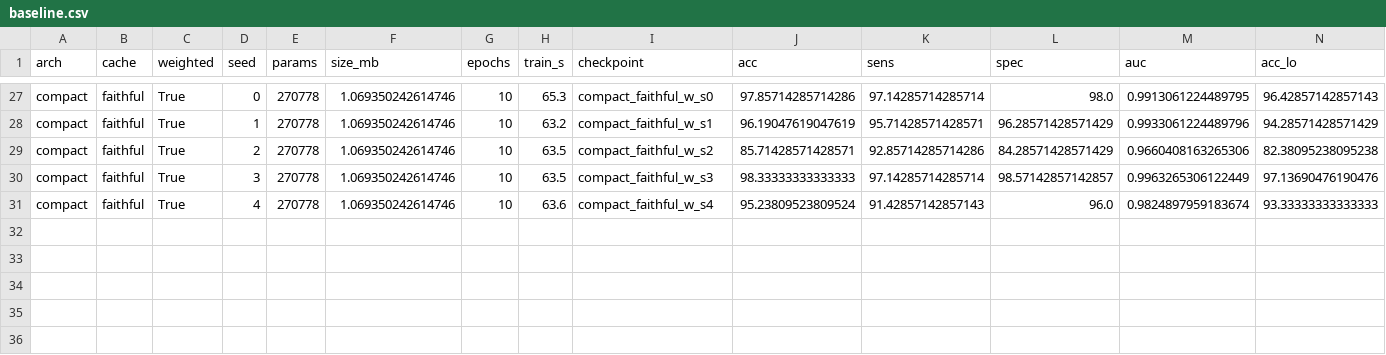
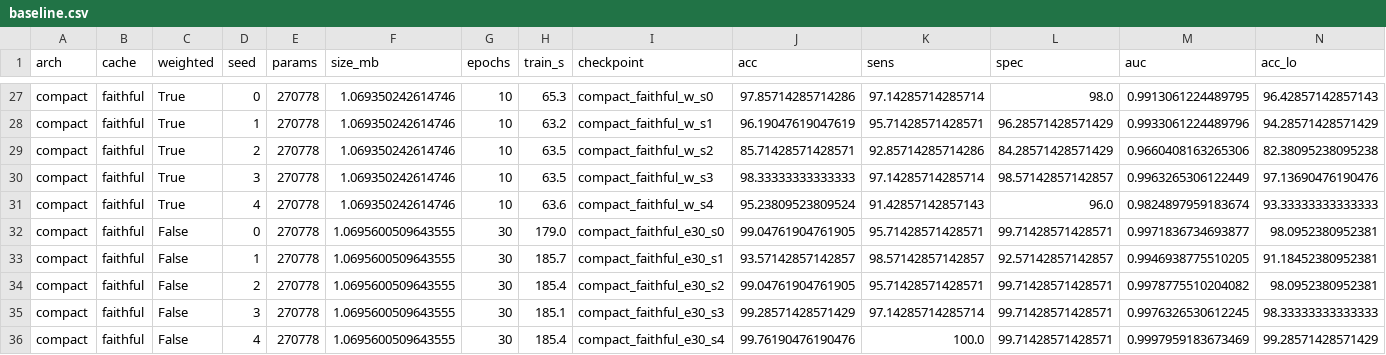
Before and after one commit to AIscend-Research/lightweight-tb-net, a CSV file: results/baseline.csv, drawn as a sheet; only a part is shown, gaps mark what is left out; rows hold the shown columns only; the diff names each change by its address in the sheet, - before the commit and + after, or states it on an @@ line.

Commit message:
results

```diff
--- a/results/baseline.csv
+++ b/results/baseline.csv
+row 32: compact | faithful | False | 0 | 270778 | 1.0695600509643555 | 30 | 179.0 | compact_faithful_e30_s0 | 99.04761904761905 | 95.71428571428571 | 99.71428571428571 | 0.9971836734693877 | 98.0952380952381
+row 33: compact | faithful | False | 1 | 270778 | 1.0695600509643555 | 30 | 185.7 | compact_faithful_e30_s1 | 93.57142857142857 | 98.57142857142857 | 92.57142857142857 | 0.9946938775510205 | 91.18452380952381
+row 34: compact | faithful | False | 2 | 270778 | 1.0695600509643555 | 30 | 185.4 | compact_faithful_e30_s2 | 99.04761904761905 | 95.71428571428571 | 99.71428571428571 | 0.9978775510204082 | 98.0952380952381
+row 35: compact | faithful | False | 3 | 270778 | 1.0695600509643555 | 30 | 185.1 | compact_faithful_e30_s3 | 99.28571428571429 | 97.14285714285714 | 99.71428571428571 | 0.9976326530612245 | 98.33333333333333
+row 36: compact | faithful | False | 4 | 270778 | 1.0695600509643555 | 30 | 185.4 | compact_faithful_e30_s4 | 99.76190476190476 | 100.0 | 99.71428571428571 | 0.9997959183673469 | 99.28571428571429
```
Also changed, not shown: results/probs/compact_simple_s3.csv, results/probs/full_simple_s1.csv, 57 other files.
